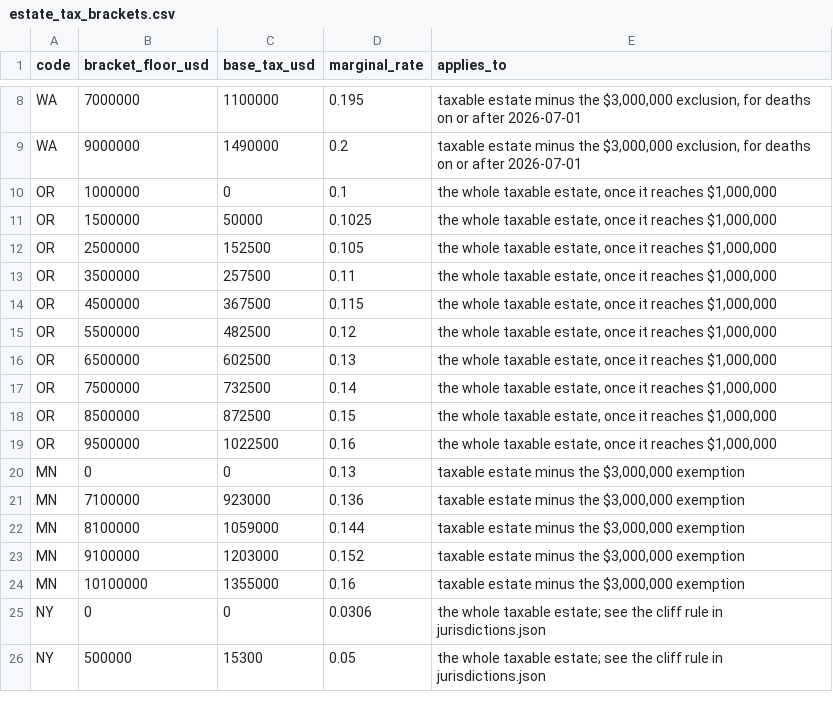
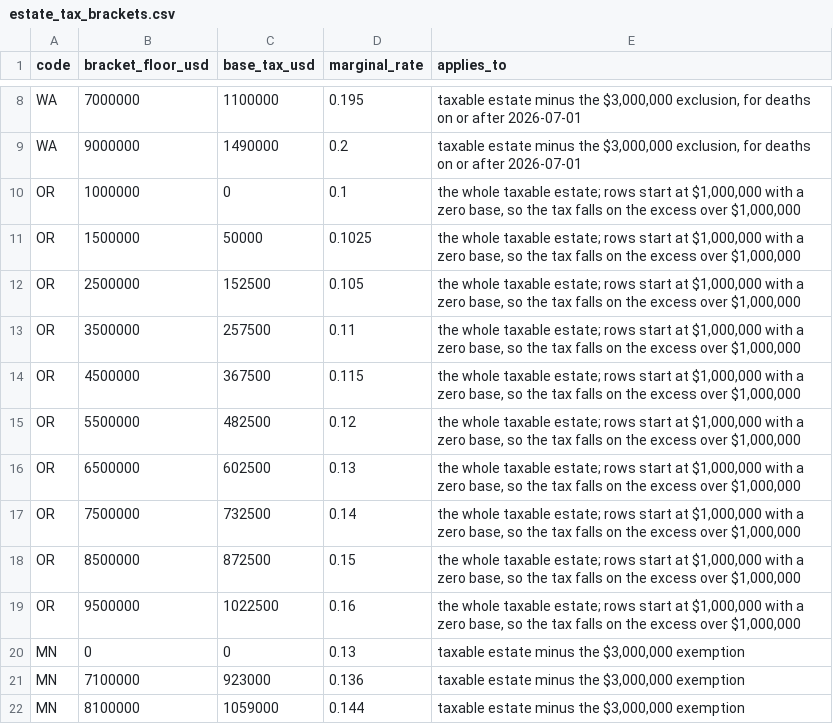
Before and after one commit to stepuplaw/state-estate-tax-dataset, a CSV file: data/estate_tax_brackets.csv, drawn as a sheet; only a part is shown, gaps mark what is left out; the shorter side is filled out with more unchanged rows.

```diff
--- a/data/estate_tax_brackets.csv
+++ b/data/estate_tax_brackets.csv
@@ -9,12 +9,12 @@ WA,7000000,1100000,0.195,"taxable estate minus the $3,000,000 exclusion, for dea
 WA,9000000,1490000,0.2,"taxable estate minus the $3,000,000 exclusion, for deaths on or after 2026-07-01"
-OR,1000000,0,0.1,"the whole taxable estate, once it reaches $1,000,000"
-OR,1500000,50000,0.1025,"the whole taxable estate, once it reaches $1,000,000"
-OR,2500000,152500,0.105,"the whole taxable estate, once it reaches $1,000,000"
-OR,3500000,257500,0.11,"the whole taxable estate, once it reaches $1,000,000"
-OR,4500000,367500,0.115,"the whole taxable estate, once it reaches $1,000,000"
-OR,5500000,482500,0.12,"the whole taxable estate, once it reaches $1,000,000"
-OR,6500000,602500,0.13,"the whole taxable estate, once it reaches $1,000,000"
-OR,7500000,732500,0.14,"the whole taxable estate, once it reaches $1,000,000"
-OR,8500000,872500,0.15,"the whole taxable estate, once it reaches $1,000,000"
-OR,9500000,1022500,0.16,"the whole taxable estate, once it reaches $1,000,000"
+OR,1000000,0,0.1,"the whole taxable estate; rows start at $1,000,000 with a zero base, so the tax falls on the excess over $1,000,000"
+OR,1500000,50000,0.1025,"the whole taxable estate; rows start at $1,000,000 with a zero base, so the tax falls on the excess over $1,000,000"
+OR,2500000,152500,0.105,"the whole taxable estate; rows start at $1,000,000 with a zero base, so the tax falls on the excess over $1,000,000"
+OR,3500000,257500,0.11,"the whole taxable estate; rows start at $1,000,000 with a zero base, so the tax falls on the excess over $1,000,000"
+OR,4500000,367500,0.115,"the whole taxable estate; rows start at $1,000,000 with a zero base, so the tax falls on the excess over $1,000,000"
+OR,5500000,482500,0.12,"the whole taxable estate; rows start at $1,000,000 with a zero base, so the tax falls on the excess over $1,000,000"
+OR,6500000,602500,0.13,"the whole taxable estate; rows start at $1,000,000 with a zero base, so the tax falls on the excess over $1,000,000"
+OR,7500000,732500,0.14,"the whole taxable estate; rows start at $1,000,000 with a zero base, so the tax falls on the excess over $1,000,000"
+OR,8500000,872500,0.15,"the whole taxable estate; rows start at $1,000,000 with a zero base, so the tax falls on the excess over $1,000,000"
+OR,9500000,1022500,0.16,"the whole taxable estate; rows start at $1,000,000 with a zero base, so the tax falls on the excess over $1,000,000"
 MN,0,0,0.13,"taxable estate minus the $3,000,000 exemption"
```
Also changed, not shown: data/inheritance_tax_classes.csv, data/jurisdictions.csv, 3 other files.
